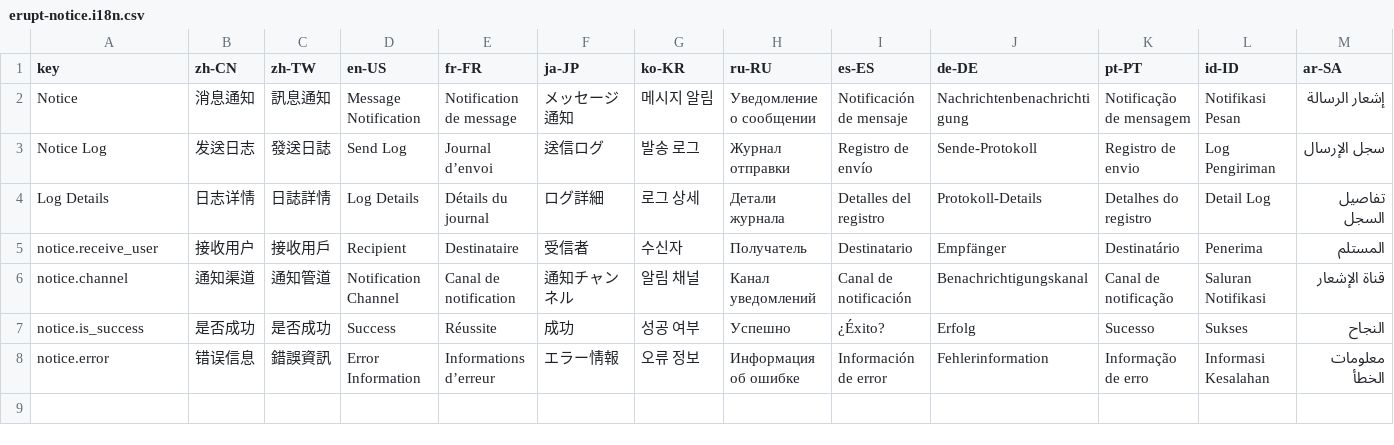
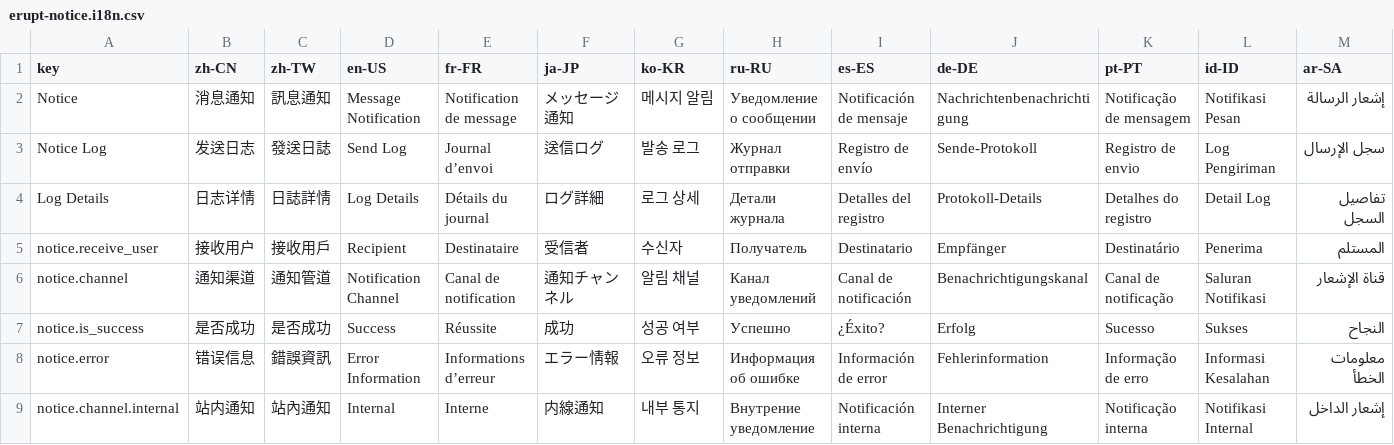
Before and after one commit to erupts/erupt, a CSV file: erupt-notice/src/main/resources/i18n/erupt-notice.i18n.csv, drawn as a sheet.

```diff
--- a/erupt-notice/src/main/resources/i18n/erupt-notice.i18n.csv
+++ b/erupt-notice/src/main/resources/i18n/erupt-notice.i18n.csv
@@ -8 +8,2 @@ notice.is_success,是否成功,是否成功,Success,Réussite,成功,성공 여
 notice.error,错误信息,錯誤資訊,Error Information,Informations d’erreur,エラー情報,오류 정보,Информация об ошибке,Información de error,Fehlerinformation,Informação de erro,Informasi Kesalahan,معلومات الخطأ
+notice.channel.internal,站内通知,站內通知,Internal,Interne,内線通知,내부 통지,Внутрение уведомление,Notificación interna,Interner Benachrichtigung,Notificação interna,Notifikasi Internal,إشعار الداخل
```
Also changed, not shown: 1 other file.
